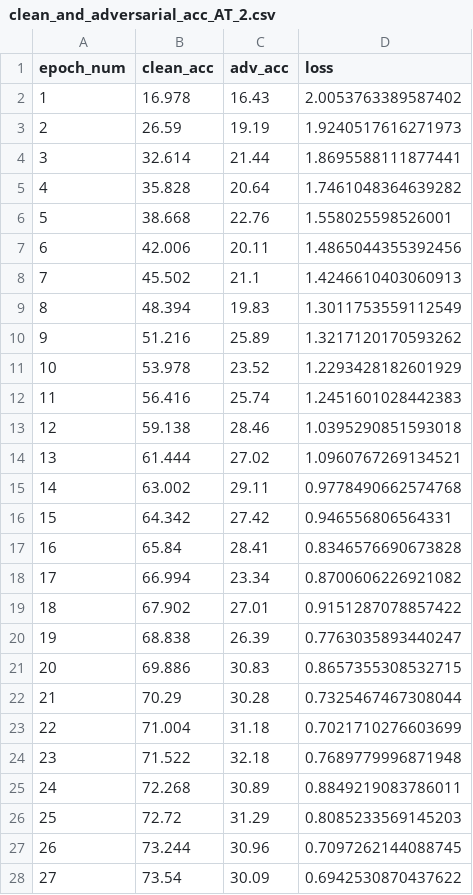
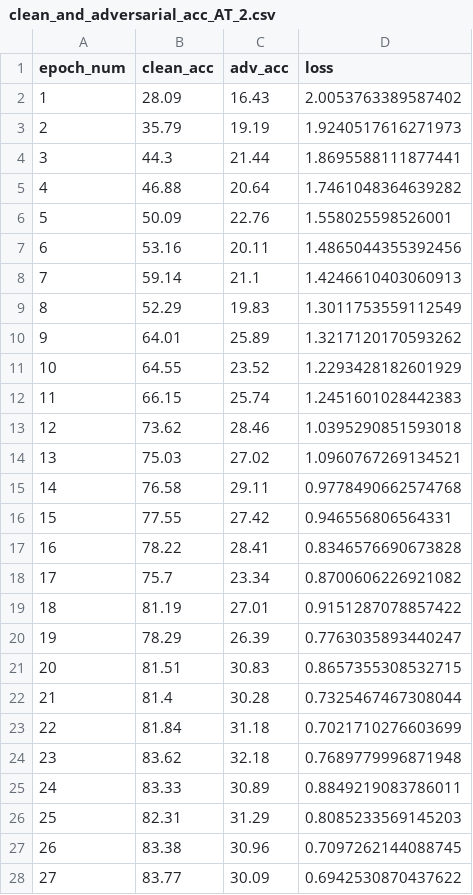
Before and after one commit to cchen-vis/Narrative-Viz-for-Neural-Network-Robustness, a CSV file: Datasets/clean_and_adversarial_acc_AT_2.csv, drawn as a sheet; only a part is shown; the diff covers the shown part only.

Commit message:
Update clean_and_adversarial_acc_AT_2.csv

```diff
--- a/Datasets/clean_and_adversarial_acc_AT_2.csv
+++ b/Datasets/clean_and_adversarial_acc_AT_2.csv
@@ -1,28 +1,28 @@
 epoch_num,clean_acc,adv_acc,loss
-1,16.978,16.43,2.0053763389587402
-2,26.59,19.19,1.9240517616271973
-3,32.614,21.44,1.8695588111877441
-4,35.828,20.64,1.7461048364639282
-5,38.668,22.76,1.558025598526001
-6,42.006,20.11,1.4865044355392456
-7,45.502,21.1,1.4246610403060913
-8,48.394,19.83,1.3011753559112549
-9,51.216,25.89,1.3217120170593262
-10,53.978,23.52,1.2293428182601929
-11,56.416,25.74,1.2451601028442383
-12,59.138,28.46,1.0395290851593018
-13,61.444,27.02,1.0960767269134521
-14,63.002,29.11,0.9778490662574768
-15,64.342,27.42,0.946556806564331
-16,65.84,28.41,0.8346576690673828
-17,66.994,23.34,0.8700606226921082
-18,67.902,27.01,0.9151287078857422
-19,68.838,26.39,0.7763035893440247
-20,69.886,30.83,0.8657355308532715
-21,70.29,30.28,0.7325467467308044
-22,71.004,31.18,0.7021710276603699
-23,71.522,32.18,0.7689779996871948
-24,72.268,30.89,0.8849219083786011
-25,72.72,31.29,0.8085233569145203
-26,73.244,30.96,0.7097262144088745
-27,73.54,30.09,0.6942530870437622
+1,28.09,16.43,2.0053763389587402
+2,35.79,19.19,1.9240517616271973
+3,44.3,21.44,1.8695588111877441
+4,46.88,20.64,1.7461048364639282
+5,50.09,22.76,1.558025598526001
+6,53.16,20.11,1.4865044355392456
+7,59.14,21.1,1.4246610403060913
+8,52.29,19.83,1.3011753559112549
+9,64.01,25.89,1.3217120170593262
+10,64.55,23.52,1.2293428182601929
+11,66.15,25.74,1.2451601028442383
+12,73.62,28.46,1.0395290851593018
+13,75.03,27.02,1.0960767269134521
+14,76.58,29.11,0.9778490662574768
+15,77.55,27.42,0.946556806564331
+16,78.22,28.41,0.8346576690673828
+17,75.7,23.34,0.8700606226921082
+18,81.19,27.01,0.9151287078857422
+19,78.29,26.39,0.7763035893440247
+20,81.51,30.83,0.8657355308532715
+21,81.4,30.28,0.7325467467308044
+22,81.84,31.18,0.7021710276603699
+23,83.62,32.18,0.7689779996871948
+24,83.33,30.89,0.8849219083786011
+25,82.31,31.29,0.8085233569145203
+26,83.38,30.96,0.7097262144088745
+27,83.77,30.09,0.6942530870437622
```
Also changed, not shown: 73 edited cells elsewhere in this file.
